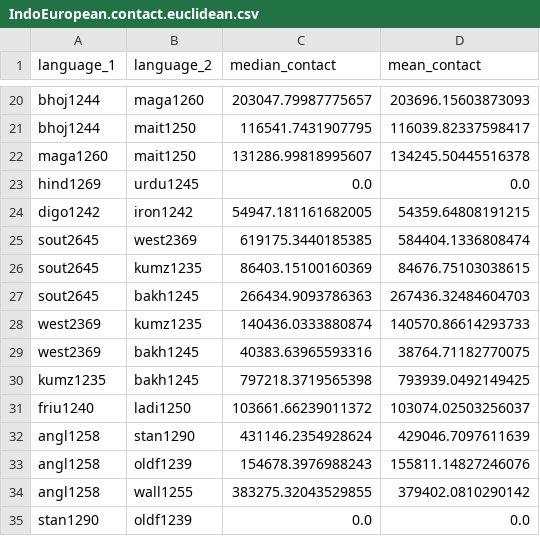
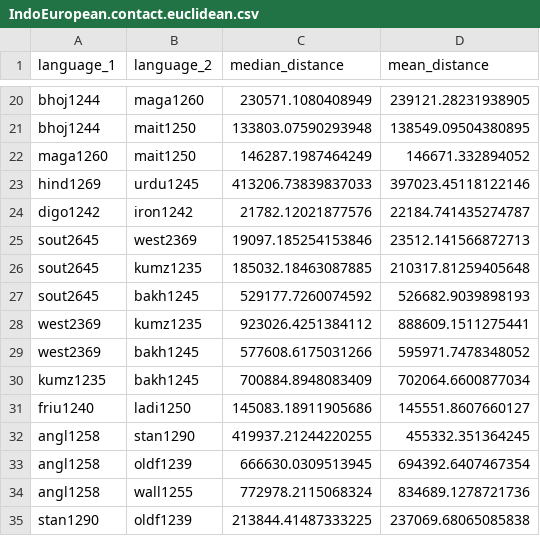
Before and after one commit to tomproberts/PunctuatedSchismo, a CSV file: data/predictors/contact/IndoEuropean.contact.euclidean.csv, drawn as a sheet; only a part is shown, gaps mark what is left out; the diff covers the shown part only; the diff names each change by its address in the sheet, - before the commit and + after, or states it on an @@ line.

Commit message:
Fixed distances being wrong way round in csv

```diff
--- a/data/predictors/contact/IndoEuropean.contact.euclidean.csv
+++ b/data/predictors/contact/IndoEuropean.contact.euclidean.csv
-C1: median_contact
+C1: median_distance
-D1: mean_contact
+D1: mean_distance
-C20 (median_distance): 203047.79987775657
+C20 (median_distance): 230571.1080408949
-D20 (mean_distance): 203696.15603873093
+D20 (mean_distance): 239121.28231938905
-C21 (median_distance): 116541.7431907795
+C21 (median_distance): 133803.07590293948
-D21 (mean_distance): 116039.82337598417
+D21 (mean_distance): 138549.09504380895
-C22 (median_distance): 131286.99818995607
+C22 (median_distance): 146287.1987464249
-D22 (mean_distance): 134245.50445516378
+D22 (mean_distance): 146671.332894052
-C23 (median_distance): 0.0
+C23 (median_distance): 413206.73839837033
-D23 (mean_distance): 0.0
+D23 (mean_distance): 397023.45118122146
-C24 (median_distance): 54947.181161682005
+C24 (median_distance): 21782.12021877576
-D24 (mean_distance): 54359.64808191215
+D24 (mean_distance): 22184.741435274787
-C25 (median_distance): 619175.3440185385
+C25 (median_distance): 19097.185254153846
-D25 (mean_distance): 584404.1336808474
+D25 (mean_distance): 23512.141566872713
-C26 (median_distance): 86403.15100160369
+C26 (median_distance): 185032.18463087885
-D26 (mean_distance): 84676.75103038615
+D26 (mean_distance): 210317.81259405648
-C27 (median_distance): 266434.9093786363
+C27 (median_distance): 529177.7260074592
-D27 (mean_distance): 267436.32484604703
+D27 (mean_distance): 526682.9039898193
-C28 (median_distance): 140436.0333880874
+C28 (median_distance): 923026.4251384112
-D28 (mean_distance): 140570.86614293733
+D28 (mean_distance): 888609.1511275441
-C29 (median_distance): 40383.63965593316
+C29 (median_distance): 577608.6175031266
-D29 (mean_distance): 38764.71182770075
+D29 (mean_distance): 595971.7478348052
-C30 (median_distance): 797218.3719565398
+C30 (median_distance): 700884.8948083409
-D30 (mean_distance): 793939.0492149425
+D30 (mean_distance): 702064.6600877034
-C31 (median_distance): 103661.66239011372
+C31 (median_distance): 145083.18911905686
-D31 (mean_distance): 103074.02503256037
+D31 (mean_distance): 145551.8607660127
-C32 (median_distance): 431146.2354928624
+C32 (median_distance): 419937.21244220255
-D32 (mean_distance): 429046.7097611639
+D32 (mean_distance): 455332.351364245
-C33 (median_distance): 154678.3976988243
+C33 (median_distance): 666630.0309513945
-D33 (mean_distance): 155811.14827246076
+D33 (mean_distance): 694392.6407467354
-C34 (median_distance): 383275.32043529855
+C34 (median_distance): 772978.2115068324
-D34 (mean_distance): 379402.0810290142
+D34 (mean_distance): 834689.1278721736
-C35 (median_distance): 0.0
+C35 (median_distance): 213844.41487333225
-D35 (mean_distance): 0.0
+D35 (mean_distance): 237069.68065085838
```
Also changed, not shown: 116 edited cells elsewhere in this file, data/predictors/contact/Italic.contact.euclidean.csv, 1 other file.
